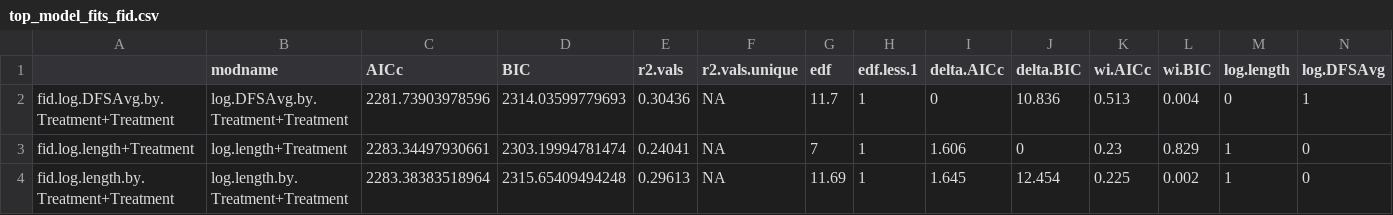
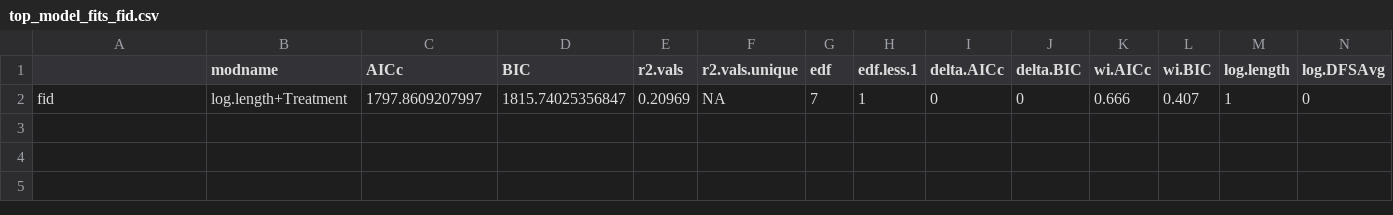
Before and after one commit to UWA-Marine-Ecology-Group-students/Analysis-Asunsolo_FID, a CSV file: top_model_fits_fid.csv, drawn as a sheet; only a part is shown; removed rows and columns are numbered as before the commit, all else as after; rows hold the shown columns only; the diff names each change by its address in the sheet, - before the commit and + after, or states it on an @@ line.

```diff
--- a/top_model_fits_fid.csv
+++ b/top_model_fits_fid.csv
-row 2: fid.log.DFSAvg.by.Treatment+Treatment | log.DFSAvg.by.Treatment+Treatment | 2281.73903978596 | 2314.03599779693 | 0.30436 | NA | 11.7 | 1 | 0 | 10.836 | 0.513 | 0.004 | 0 | 1
-A2: fid.log.length+Treatment
+A2: fid
-C2 (AICc): 2283.34497930661
+C2 (AICc): 1797.8609207997
-D2 (BIC): 2303.19994781474
+D2 (BIC): 1815.74025356847
-E2 (r2.vals): 0.24041
+E2 (r2.vals): 0.20969
-I2 (delta.AICc): 1.606
+I2 (delta.AICc): 0
-K2 (wi.AICc): 0.23
+K2 (wi.AICc): 0.666
-L2 (wi.BIC): 0.829
+L2 (wi.BIC): 0.407
-row 4: fid.log.length.by.Treatment+Treatment | log.length.by.Treatment+Treatment | 2283.38383518964 | 2315.65409494248 | 0.29613 | NA | 11.69 | 1 | 1.645 | 12.454 | 0.225 | 0.002 | 1 | 0
```
Also changed, not shown: FID_all.mod.fits.csv, FID_all.mod.fits.speed.fid.csv, 25 other files.
